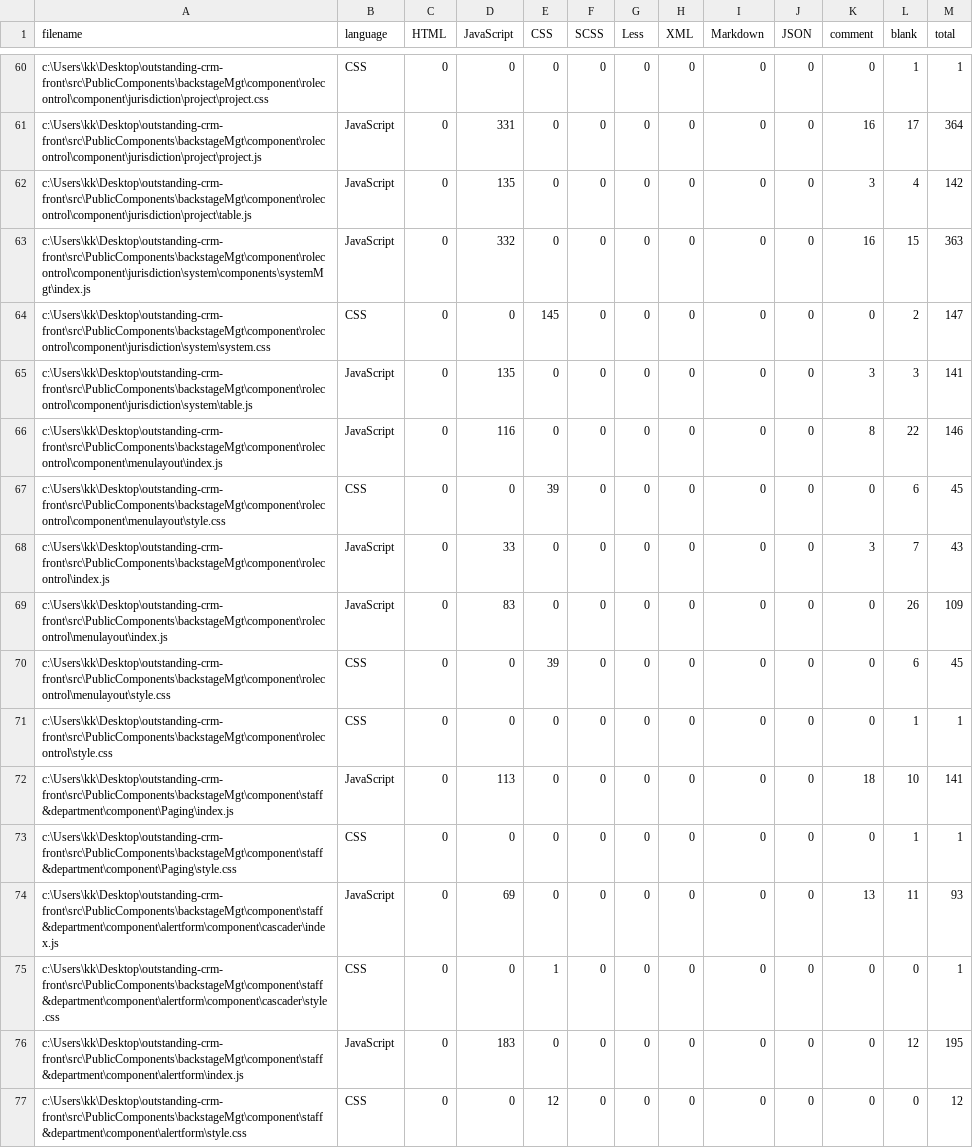
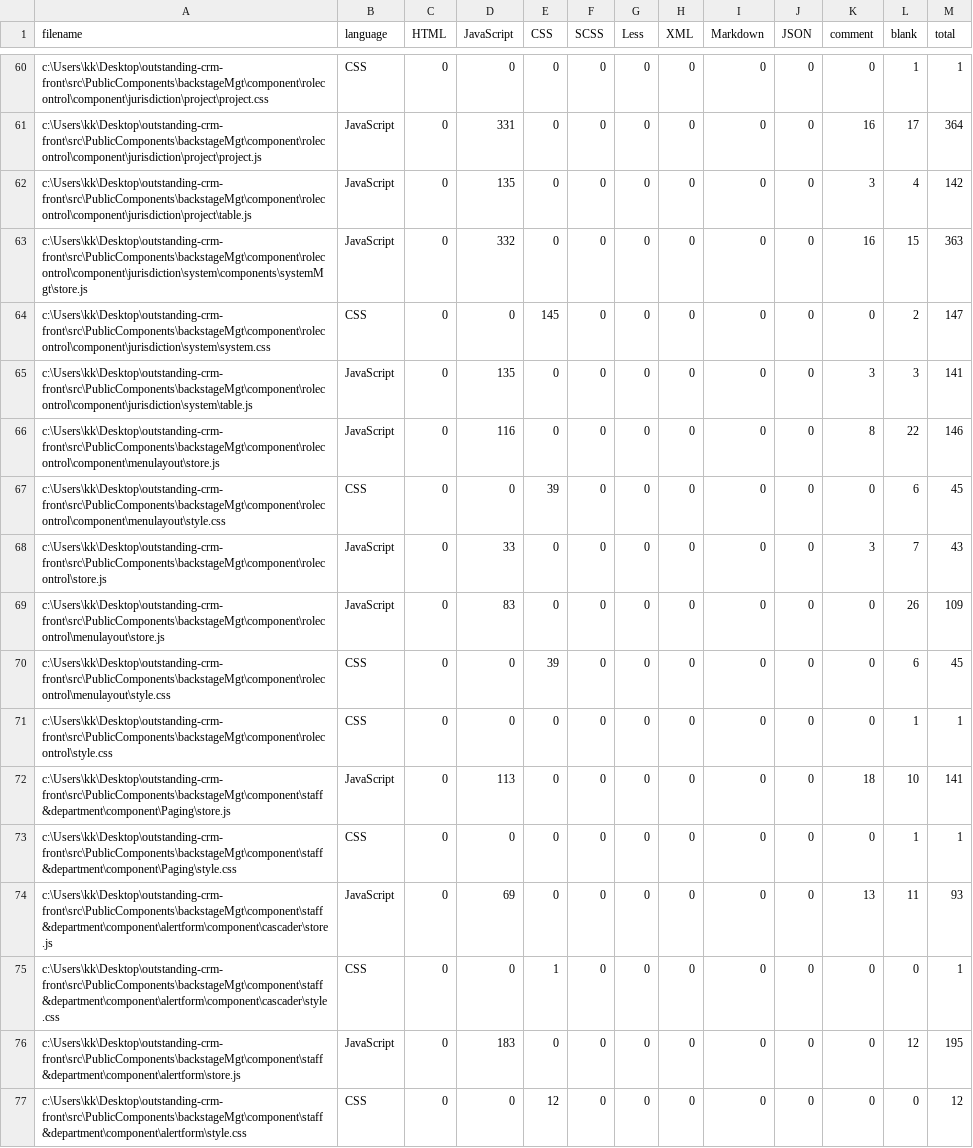
Before and after one commit to wms18/crm, a CSV file: .VSCodeCounter/2021-06-24_10-55-26/results.csv, drawn as a sheet; only a part is shown, gaps mark what is left out; the diff covers the shown part only.

```diff
--- a/.VSCodeCounter/2021-06-24_10-55-26/results.csv
+++ b/.VSCodeCounter/2021-06-24_10-55-26/results.csv
@@ -62,16 +62,16 @@
 "c:\Users\kk\Desktop\outstanding-crm-front\src\PublicComponents\backstageMgt\component\rolecontrol\component\jurisdiction\project\table.js", "JavaScript", 0, 135, 0, 0, 0, 0, 0, 0, 3, 4, 142
-"c:\Users\kk\Desktop\outstanding-crm-front\src\PublicComponents\backstageMgt\component\rolecontrol\component\jurisdiction\system\components\systemMgt\index.js", "JavaScript", 0, 332, 0, 0, 0, 0, 0, 0, 16, 15, 363
+"c:\Users\kk\Desktop\outstanding-crm-front\src\PublicComponents\backstageMgt\component\rolecontrol\component\jurisdiction\system\components\systemMgt\store.js", "JavaScript", 0, 332, 0, 0, 0, 0, 0, 0, 16, 15, 363
 "c:\Users\kk\Desktop\outstanding-crm-front\src\PublicComponents\backstageMgt\component\rolecontrol\component\jurisdiction\system\system.css", "CSS", 0, 0, 145, 0, 0, 0, 0, 0, 0, 2, 147
 "c:\Users\kk\Desktop\outstanding-crm-front\src\PublicComponents\backstageMgt\component\rolecontrol\component\jurisdiction\system\table.js", "JavaScript", 0, 135, 0, 0, 0, 0, 0, 0, 3, 3, 141
-"c:\Users\kk\Desktop\outstanding-crm-front\src\PublicComponents\backstageMgt\component\rolecontrol\component\menulayout\index.js", "JavaScript", 0, 116, 0, 0, 0, 0, 0, 0, 8, 22, 146
+"c:\Users\kk\Desktop\outstanding-crm-front\src\PublicComponents\backstageMgt\component\rolecontrol\component\menulayout\store.js", "JavaScript", 0, 116, 0, 0, 0, 0, 0, 0, 8, 22, 146
 "c:\Users\kk\Desktop\outstanding-crm-front\src\PublicComponents\backstageMgt\component\rolecontrol\component\menulayout\style.css", "CSS", 0, 0, 39, 0, 0, 0, 0, 0, 0, 6, 45
-"c:\Users\kk\Desktop\outstanding-crm-front\src\PublicComponents\backstageMgt\component\rolecontrol\index.js", "JavaScript", 0, 33, 0, 0, 0, 0, 0, 0, 3, 7, 43
-"c:\Users\kk\Desktop\outstanding-crm-front\src\PublicComponents\backstageMgt\component\rolecontrol\menulayout\index.js", "JavaScript", 0, 83, 0, 0, 0, 0, 0, 0, 0, 26, 109
+"c:\Users\kk\Desktop\outstanding-crm-front\src\PublicComponents\backstageMgt\component\rolecontrol\store.js", "JavaScript", 0, 33, 0, 0, 0, 0, 0, 0, 3, 7, 43
+"c:\Users\kk\Desktop\outstanding-crm-front\src\PublicComponents\backstageMgt\component\rolecontrol\menulayout\store.js", "JavaScript", 0, 83, 0, 0, 0, 0, 0, 0, 0, 26, 109
 "c:\Users\kk\Desktop\outstanding-crm-front\src\PublicComponents\backstageMgt\component\rolecontrol\menulayout\style.css", "CSS", 0, 0, 39, 0, 0, 0, 0, 0, 0, 6, 45
 "c:\Users\kk\Desktop\outstanding-crm-front\src\PublicComponents\backstageMgt\component\rolecontrol\style.css", "CSS", 0, 0, 0, 0, 0, 0, 0, 0, 0, 1, 1
-"c:\Users\kk\Desktop\outstanding-crm-front\src\PublicComponents\backstageMgt\component\staff&department\component\Paging\index.js", "JavaScript", 0, 113, 0, 0, 0, 0, 0, 0, 18, 10, 141
+"c:\Users\kk\Desktop\outstanding-crm-front\src\PublicComponents\backstageMgt\component\staff&department\component\Paging\store.js", "JavaScript", 0, 113, 0, 0, 0, 0, 0, 0, 18, 10, 141
 "c:\Users\kk\Desktop\outstanding-crm-front\src\PublicComponents\backstageMgt\component\staff&department\component\Paging\style.css", "CSS", 0, 0, 0, 0, 0, 0, 0, 0, 0, 1, 1
-"c:\Users\kk\Desktop\outstanding-crm-front\src\PublicComponents\backstageMgt\component\staff&department\component\alertform\component\cascader\index.js", "JavaScript", 0, 69, 0, 0, 0, 0, 0, 0, 13, 11, 93
+"c:\Users\kk\Desktop\outstanding-crm-front\src\PublicComponents\backstageMgt\component\staff&department\component\alertform\component\cascader\store.js", "JavaScript", 0, 69, 0, 0, 0, 0, 0, 0, 13, 11, 93
 "c:\Users\kk\Desktop\outstanding-crm-front\src\PublicComponents\backstageMgt\component\staff&department\component\alertform\component\cascader\style.css", "CSS", 0, 0, 1, 0, 0, 0, 0, 0, 0, 0, 1
-"c:\Users\kk\Desktop\outstanding-crm-front\src\PublicComponents\backstageMgt\component\staff&department\component\alertform\index.js", "JavaScript", 0, 183, 0, 0, 0, 0, 0, 0, 0, 12, 195
+"c:\Users\kk\Desktop\outstanding-crm-front\src\PublicComponents\backstageMgt\component\staff&department\component\alertform\store.js", "JavaScript", 0, 183, 0, 0, 0, 0, 0, 0, 0, 12, 195
 "c:\Users\kk\Desktop\outstanding-crm-front\src\PublicComponents\backstageMgt\component\staff&department\component\alertform\style.css", "CSS", 0, 0, 12, 0, 0, 0, 0, 0, 0, 0, 12
```
Also changed, not shown: 101 edited cells elsewhere in this file, .VSCodeCounter/2021-06-24_10-56-01/results.csv, 24 other files.
